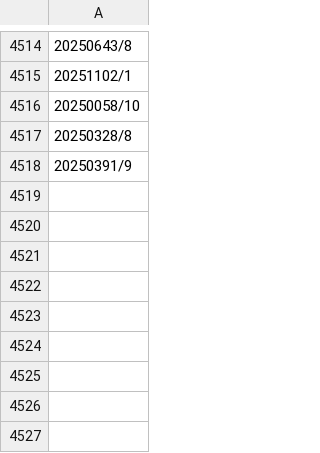
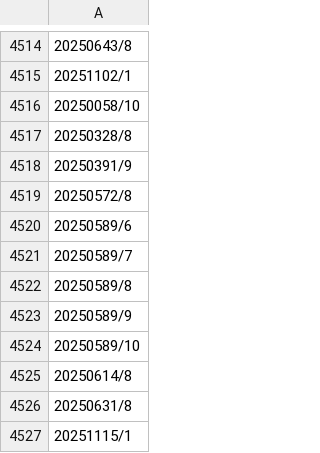
Before and after one commit to GiovanePauloPedroski/consulta, a CSV file: BancoPAGO.csv, drawn as a sheet; only a part is shown, gaps mark what is left out.

Commit message:
Atualização automática do BancoPAGO.csv

```diff
--- a/BancoPAGO.csv
+++ b/BancoPAGO.csv
@@ -4518 +4518,10 @@
 20250391/9
+20250572/8
+20250589/6
+20250589/7
+20250589/8
+20250589/9
+20250589/10
+20250614/8
+20250631/8
+20251115/1
```
